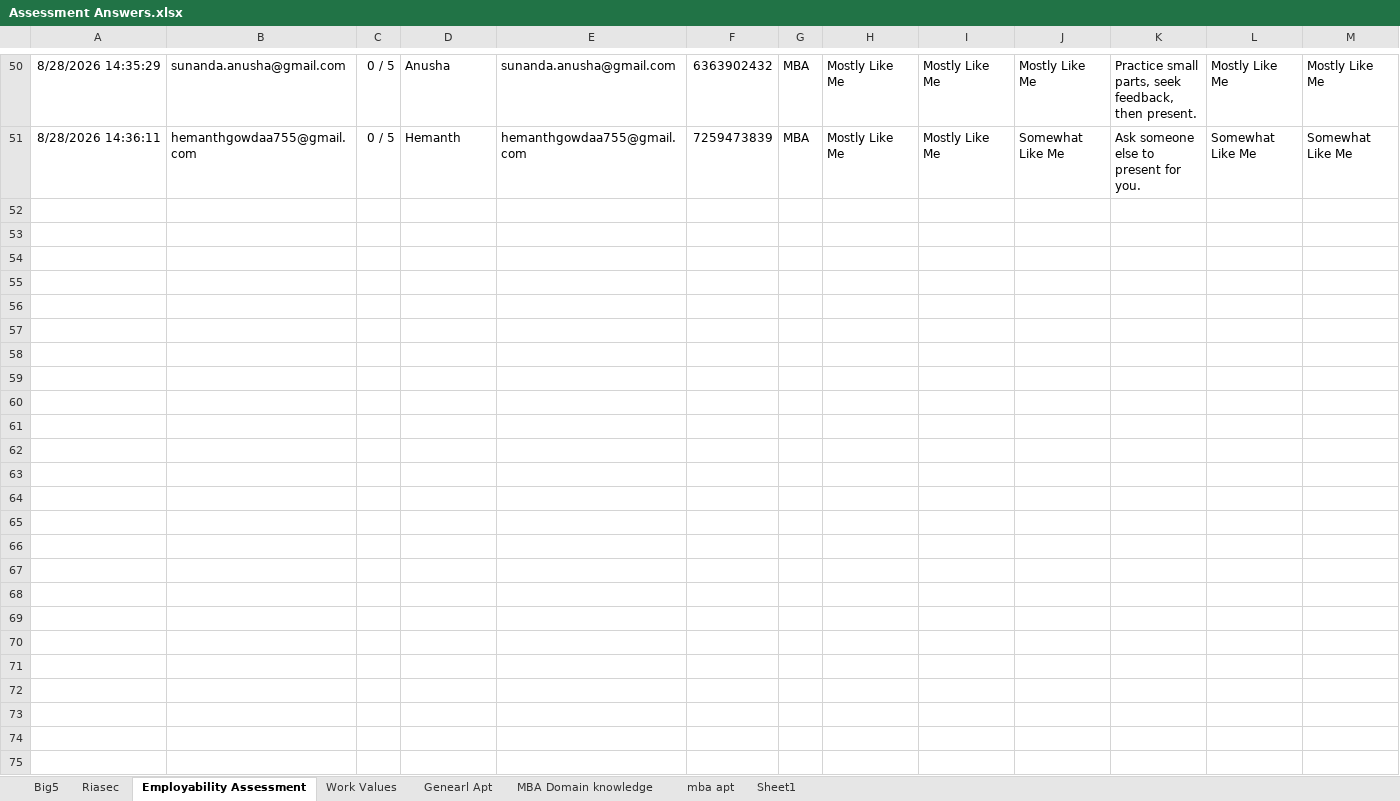
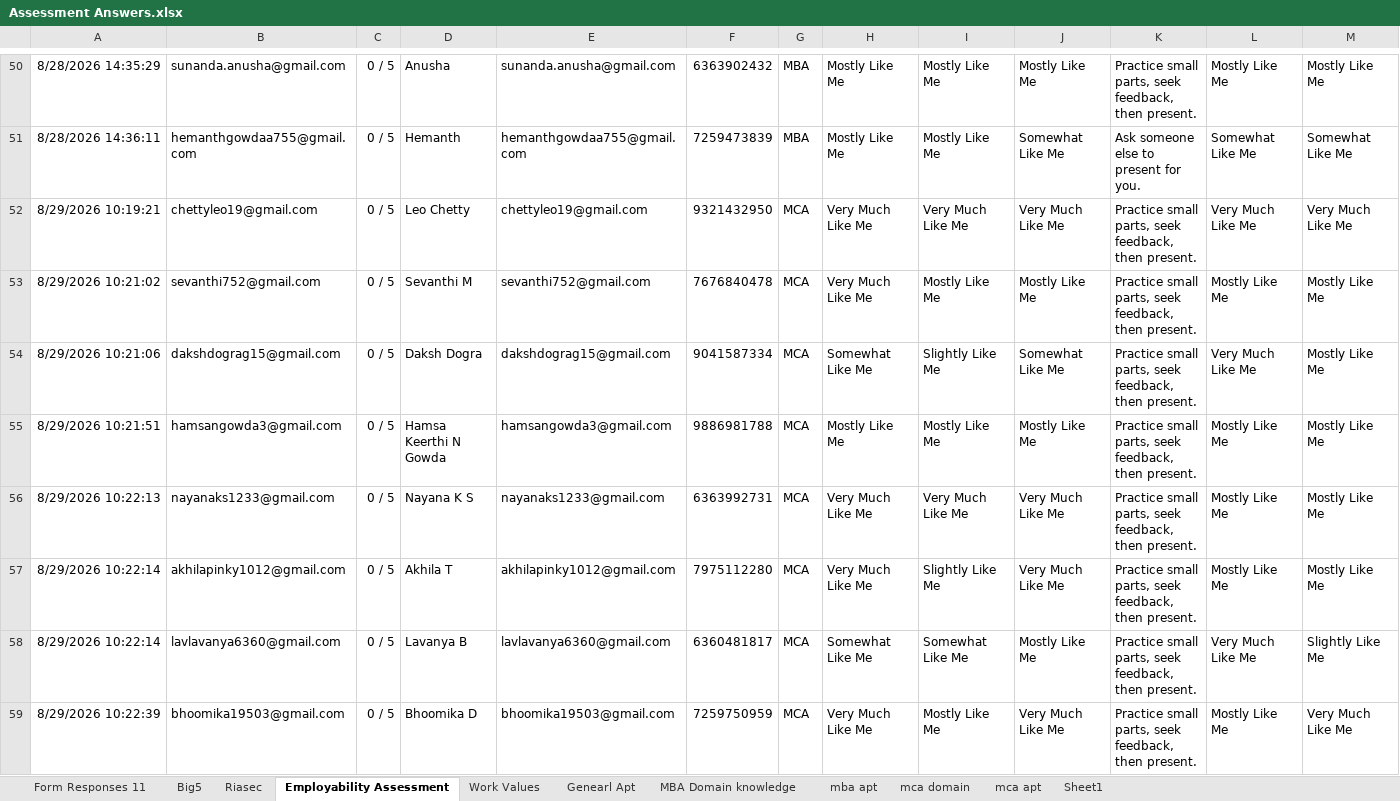
Before and after one commit to Hariprasath-rareminds/assessment-data-importer, an Excel workbook: Assessment Answers.xlsx, sheet Employability Assessment, drawn as a sheet; only a part is shown, gaps mark what is left out; values as stored, in another font and other column widths than the file's, no borders; charts and pictures and table styles not drawn; rows hold the shown columns only; the diff covers the shown part only; the diff names each change by its address in the sheet, - before the commit and + after, or states it on an @@ line.

```diff
--- a/Assessment Answers.xlsx (sheet Employability Assessment)
+++ b/Assessment Answers.xlsx (sheet Employability Assessment)
+sheet tab: Form Responses 11
+sheet tab: mca domain
+sheet tab: mca apt
+row 52: 8/29/2026 10:19:21 | chettyleo19@gmail.com | 0 / 5 | Leo Chetty | chettyleo19@gmail.com | 9321432950 | MCA | Very Much Like Me | Very Much Like Me | Very Much Like Me | Practice small parts, seek feedback, then present. | Very Much Like Me | Very Much Like Me
+row 53: 8/29/2026 10:21:02 | sevanthi752@gmail.com | 0 / 5 | Sevanthi M | sevanthi752@gmail.com | 7676840478 | MCA | Very Much Like Me | Mostly Like Me | Mostly Like Me | Practice small parts, seek feedback, then present. | Mostly Like Me | Mostly Like Me
+row 54: 8/29/2026 10:21:06 | dakshdograg15@gmail.com | 0 / 5 | Daksh Dogra | dakshdograg15@gmail.com | 9041587334 | MCA | Somewhat Like Me | Slightly Like Me | Somewhat Like Me | Practice small parts, seek feedback, then present. | Very Much Like Me | Mostly Like Me
+row 55: 8/29/2026 10:21:51 | hamsangowda3@gmail.com | 0 / 5 | Hamsa Keerthi N Gowda | hamsangowda3@gmail.com | 9886981788 | MCA | Mostly Like Me | Mostly Like Me | Mostly Like Me | Practice small parts, seek feedback, then present. | Mostly Like Me | Mostly Like Me
+row 56: 8/29/2026 10:22:13 | nayanaks1233@gmail.com | 0 / 5 | Nayana K S | nayanaks1233@gmail.com | 6363992731 | MCA | Very Much Like Me | Very Much Like Me | Very Much Like Me | Practice small parts, seek feedback, then present. | Mostly Like Me | Mostly Like Me
+row 57: 8/29/2026 10:22:14 | akhilapinky1012@gmail.com | 0 / 5 | Akhila T | akhilapinky1012@gmail.com | 7975112280 | MCA | Very Much Like Me | Slightly Like Me | Very Much Like Me | Practice small parts, seek feedback, then present. | Mostly Like Me | Mostly Like Me
+row 58: 8/29/2026 10:22:14 | lavlavanya6360@gmail.com | 0 / 5 | Lavanya B | lavlavanya6360@gmail.com | 6360481817 | MCA | Somewhat Like Me | Somewhat Like Me | Mostly Like Me | Practice small parts, seek feedback, then present. | Very Much Like Me | Slightly Like Me
+row 59: 8/29/2026 10:22:39 | bhoomika19503@gmail.com | 0 / 5 | Bhoomika D | bhoomika19503@gmail.com | 7259750959 | MCA | Very Much Like Me | Mostly Like Me | Very Much Like Me | Practice small parts, seek feedback, then present. | Mostly Like Me | Very Much Like Me
```
Also changed, not shown: 7 added rows elsewhere in this sheet, sheet Genearl Apt, sheet Riasec, sheet Big5, sheet Work Values, sheet mba apt, sheet MBA Domain knowledge, charts or pictures, 2 other files.
